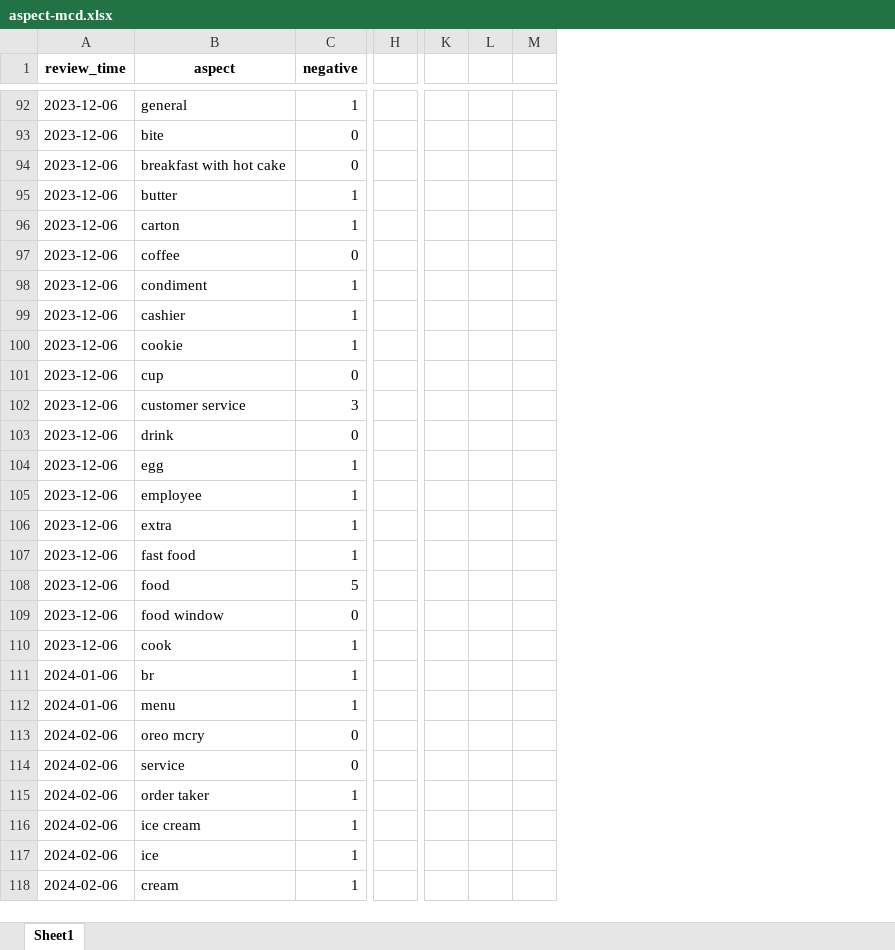
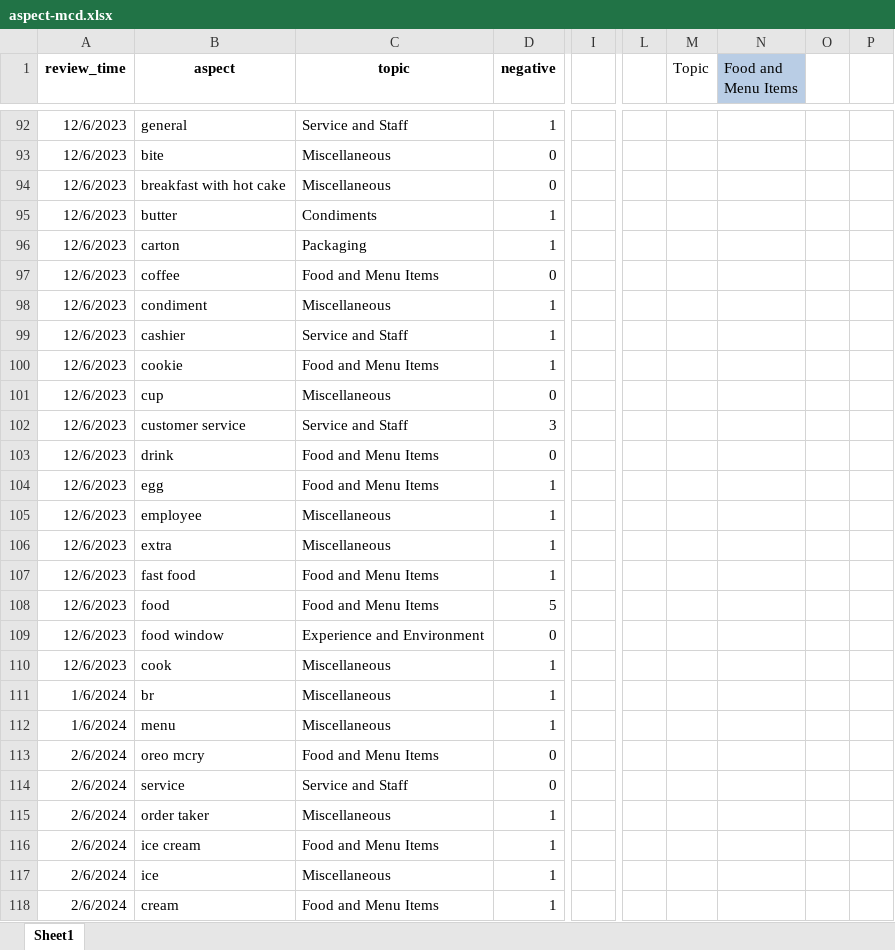
Before and after one commit to bahategar/aspect-based-sentiment-analysis-demo1, an Excel workbook: table/aspect-mcd.xlsx, sheet Sheet1, drawn as a sheet; only a part is shown, gaps mark what is left out; values as stored, in another font and other column widths than the file's, no borders; table styles not drawn; removed rows and columns are numbered as before the commit, all else as after; the diff covers the shown part only; the diff names each change by its address in the sheet, - before the commit and + after, or states it on an @@ line.

```diff
--- a/table/aspect-mcd.xlsx (sheet Sheet1)
+++ b/table/aspect-mcd.xlsx (sheet Sheet1)
+column C (topic), rows 92-118: Service and Staff | Miscellaneous | Miscellaneous | Condiments | Packaging | Food and Menu Items | Miscellaneous | Service and Staff | Food and Menu Items | Miscellaneous | Service and Staff | Food and Menu Items | Food and Menu Items | Miscellaneous | Miscellaneous | Food and Menu Items | Food and Menu Items | Experience and Environment | Miscellaneous | Miscellaneous | Miscellaneous | Food and Menu Items | Service and Staff | Miscellaneous | Food and Menu Items | Miscellaneous | Food and Menu Items
-column H, empty
+column I, empty
-column K, empty
-column L, empty
-column M, empty
+column L, empty
+column M (Topic), empty
+column N (Food and Menu Items), empty
+column O, empty
+column P, empty
-A92:A110 (review_time): 2023-12-06
+A92:A110 (review_time): 12/6/2023
-A111:A112 (review_time): 2024-01-06
+A111:A112 (review_time): 1/6/2024
-A113:A118 (review_time): 2024-02-06
+A113:A118 (review_time): 2/6/2024
```
Also changed, not shown: 273 edited cells and cell formats elsewhere in this sheet, demo-dashboard-1.xlsx, demo-dashboard-2.xlsx, 5 other files.
